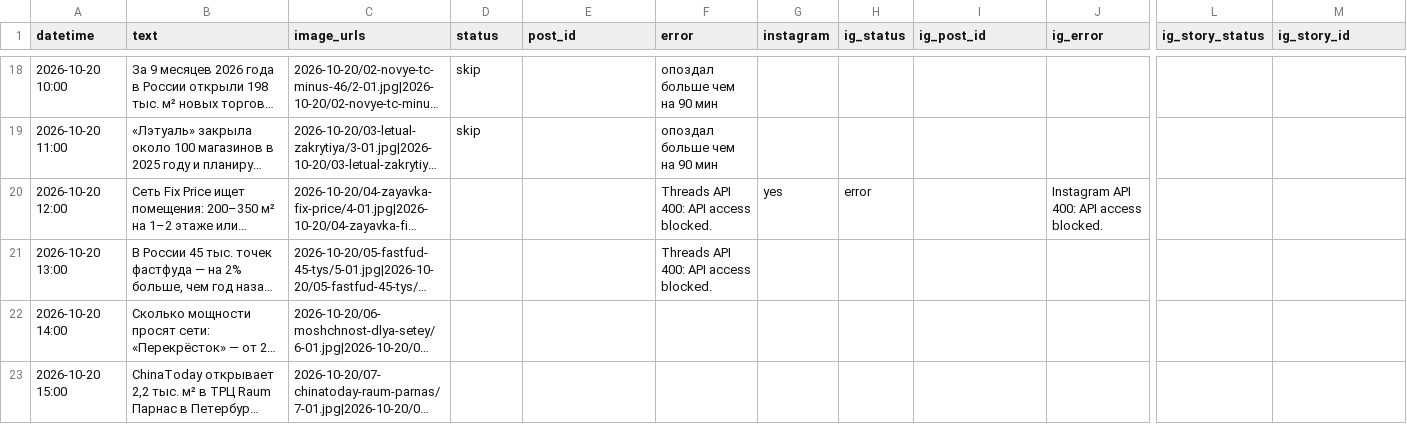
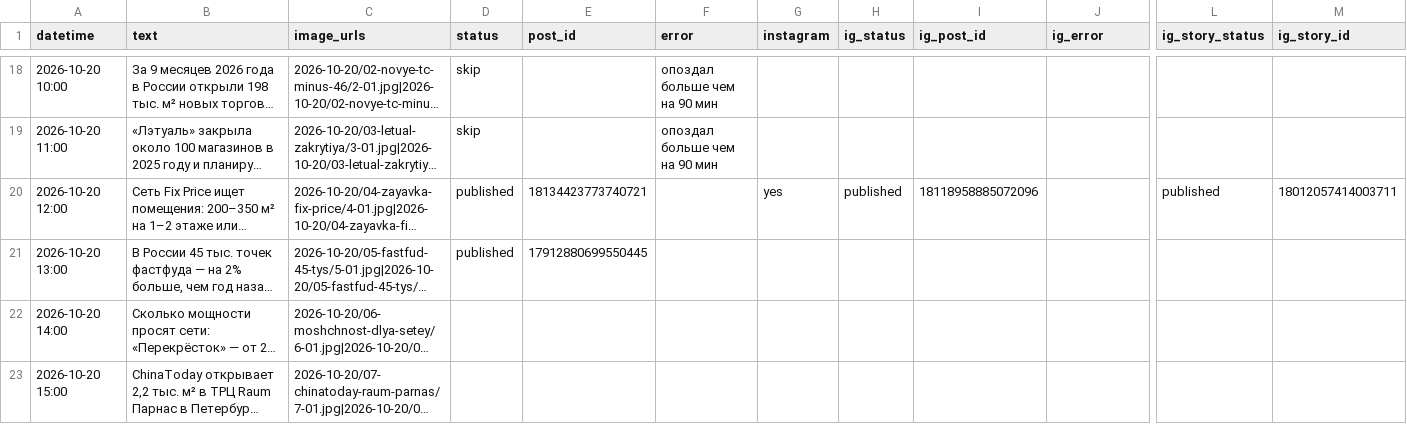
Before and after one commit to tarukinvs-pixel/threads-autopost, a CSV file: posts.csv, drawn as a sheet; only a part is shown, gaps mark what is left out; long unchanged cells end in …; the diff names each change by its address in the sheet, - before the commit and + after, or states it on an @@ line.

Commit message:
Threads: обновлены статусы постов

```diff
--- a/posts.csv
+++ b/posts.csv
-D20:D21 (status): (empty)
+D20:D21 (status): published
-E20 (post_id): (empty)
+E20 (post_id): 18134423773740721
-F20:F21 (error): Threads API 400: API access blocked.
+F20:F21 (error): (empty)
-H20 (ig_status): error
+H20 (ig_status): published
-I20 (ig_post_id): (empty)
+I20 (ig_post_id): 18118958885072096
-J20 (ig_error): Instagram API 400: API access blocked.
+J20 (ig_error): (empty)
-L20 (ig_story_status): (empty)
+L20 (ig_story_status): published
-M20 (ig_story_id): (empty)
+M20 (ig_story_id): 18012057414003711
-E21 (post_id): (empty)
+E21 (post_id): 17912880699550445
```
Also changed, not shown: 1 other file.
